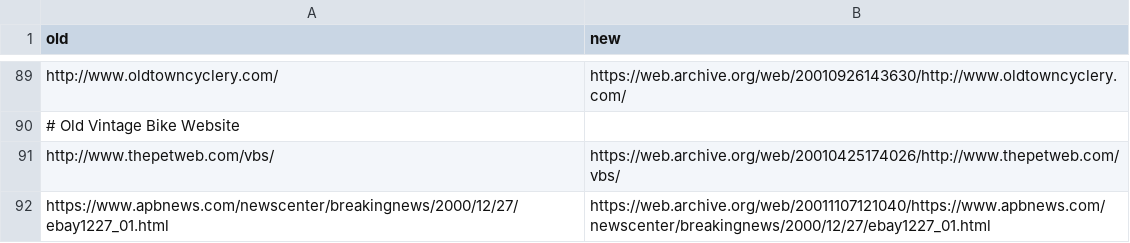
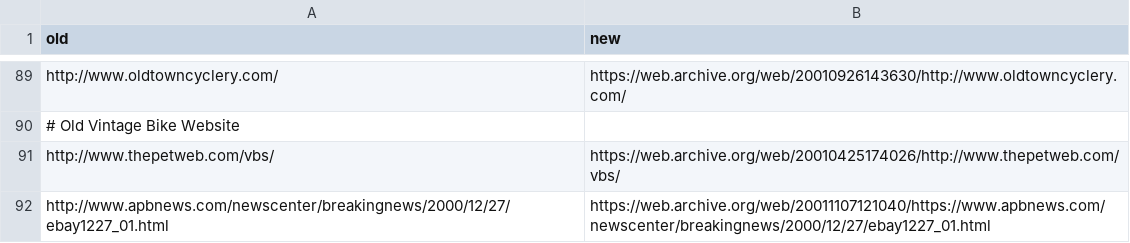
Before and after one commit to smontanaro/smontanaro-net, a CSV file: urlmap.csv, drawn as a sheet; only a part is shown, gaps mark what is left out; the diff names each change by its address in the sheet, - before the commit and + after, or states it on an @@ line.

Commit message:
oops

```diff
--- a/urlmap.csv
+++ b/urlmap.csv
-A92 (old): https://www.apbnews.com/newscenter/breakingnews/2000/12/27/ebay1227_01.html
+A92 (old): http://www.apbnews.com/newscenter/breakingnews/2000/12/27/ebay1227_01.html
```
